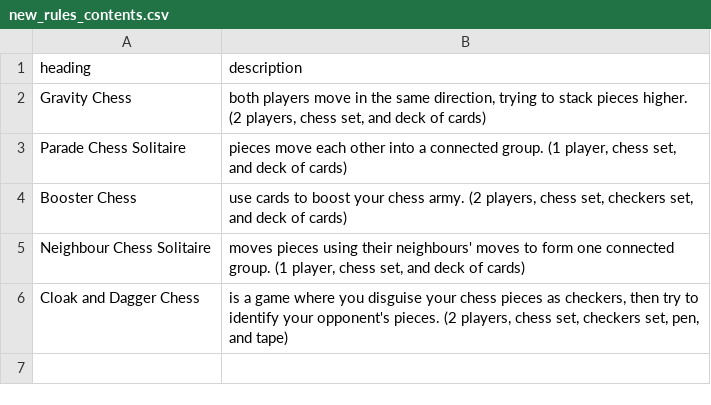
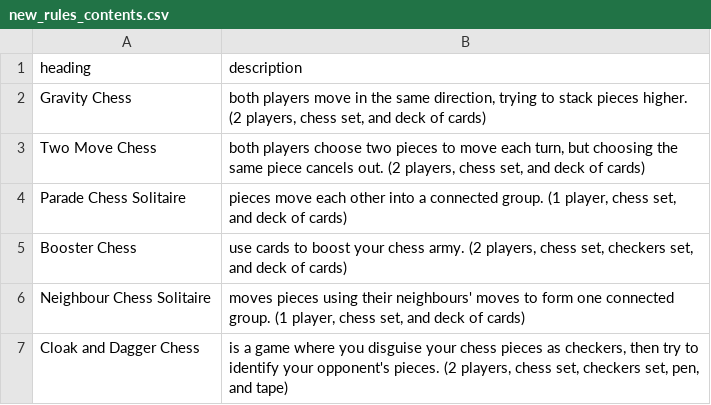
Before and after one commit to donkirkby/chess-kit, a CSV file: raw_rules/new_rules_contents.csv, drawn as a sheet.

Commit message:
Add rules for Two Move Chess, #76.

```diff
--- a/raw_rules/new_rules_contents.csv
+++ b/raw_rules/new_rules_contents.csv
@@ -2,2 +2,3 @@ heading,description
 Gravity Chess,"both players move in the same direction, trying to stack pieces higher. (2 players, chess set, and deck of cards)"
+Two Move Chess,"both players choose two pieces to move each turn, but choosing the same piece cancels out. (2 players, chess set, and deck of cards)"
 Parade Chess Solitaire,"pieces move each other into a connected group. (1 player, chess set, and deck of cards)"
```
Also changed, not shown: 3 other files.
